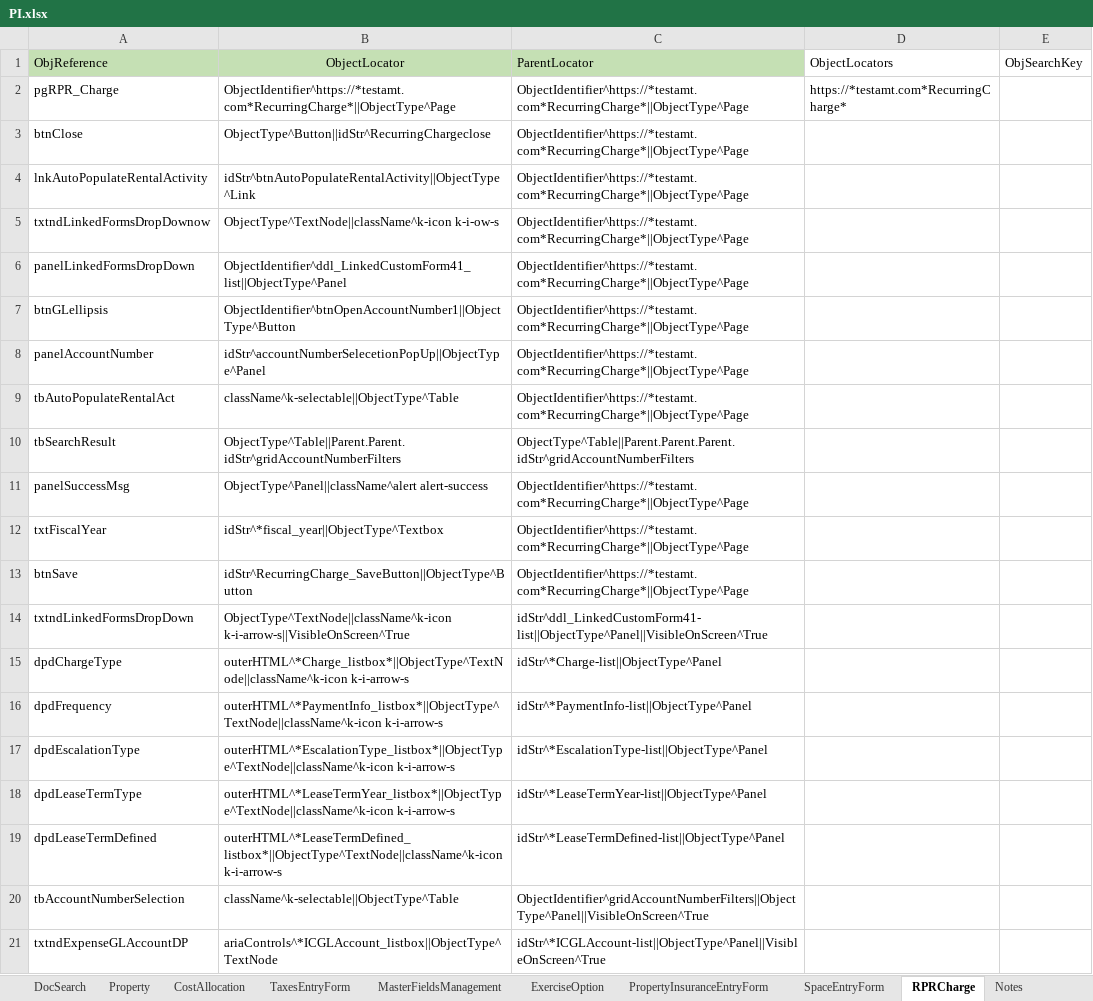
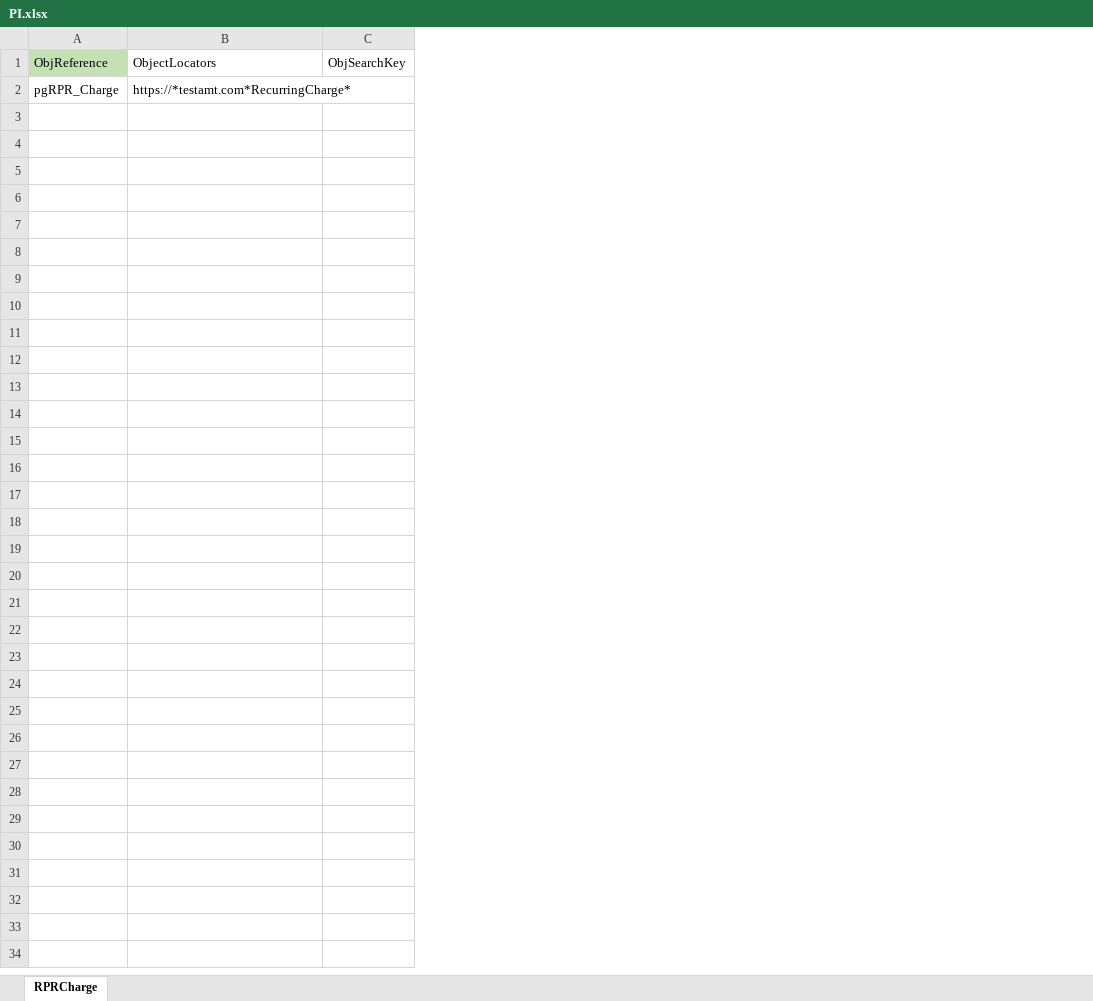
Before and after one commit to shahriarkamal-dsi/AMT-TestFrameWork, an Excel workbook: src/main/resources/objectLocator/PI.xlsx, sheet RPRCharge, drawn as a sheet; only a part is shown; values as stored, in another font and other column widths than the file's, no borders; conditional formats not drawn; removed rows and columns are numbered as before the commit, all else as after; the diff covers the shown part only; the diff names each change by its address in the sheet, - before the commit and + after, or states it on an @@ line.

```diff
--- a/src/main/resources/objectLocator/PI.xlsx (sheet RPRCharge)
+++ b/src/main/resources/objectLocator/PI.xlsx (sheet RPRCharge)
-sheet tab: DocSearch
-sheet tab: Property
-sheet tab: CostAllocation
-sheet tab: TaxesEntryForm
-sheet tab: MasterFieldsManagement
-sheet tab: ExerciseOption
-sheet tab: PropertyInsuranceEntryForm
-sheet tab: SpaceEntryForm
-sheet tab: Notes
-column A, rows 1-2: ObjReference | pgRPR_Charge
-column B, rows 1-2: ObjectLocator | ObjectIdentifier^https://*testamt.com*RecurringCharge*||ObjectType^Page
-column C, rows 1-2: ParentLocator | ObjectIdentifier^https://*testamt.com*RecurringCharge*||ObjectType^Page
+column A, rows 1-2: ObjReference | pgRPR_Charge
-row 3: btnClose | ObjectType^Button||idStr^RecurringChargeclose | ObjectIdentifier^https://*testamt.com*RecurringCharge*||ObjectType^Page
-row 4: lnkAutoPopulateRentalActivity | idStr^btnAutoPopulateRentalActivity||ObjectType^Link | ObjectIdentifier^https://*testamt.com*RecurringCharge*||ObjectType^Page
-row 5: txtndLinkedFormsDropDownow | ObjectType^TextNode||className^k-icon k-i-ow-s | ObjectIdentifier^https://*testamt.com*RecurringCharge*||ObjectType^Page
-row 6: panelLinkedFormsDropDown | ObjectIdentifier^ddl_LinkedCustomForm41_list||ObjectType^Panel | ObjectIdentifier^https://*testamt.com*RecurringCharge*||ObjectType^Page
-row 7: btnGLellipsis | ObjectIdentifier^btnOpenAccountNumber1||ObjectType^Button | ObjectIdentifier^https://*testamt.com*RecurringCharge*||ObjectType^Page
-row 8: panelAccountNumber | idStr^accountNumberSelecetionPopUp||ObjectType^Panel | ObjectIdentifier^https://*testamt.com*RecurringCharge*||ObjectType^Page
-row 9: tbAutoPopulateRentalAct | className^k-selectable||ObjectType^Table | ObjectIdentifier^https://*testamt.com*RecurringCharge*||ObjectType^Page
-row 10: tbSearchResult | ObjectType^Table||Parent.Parent.idStr^gridAccountNumberFilters | ObjectType^Table||Parent.Parent.Parent.idStr^gridAccountNumberFilters
-row 11: panelSuccessMsg | ObjectType^Panel||className^alert alert-success | ObjectIdentifier^https://*testamt.com*RecurringCharge*||ObjectType^Page
-row 12: txtFiscalYear | idStr^*fiscal_year||ObjectType^Textbox | ObjectIdentifier^https://*testamt.com*RecurringCharge*||ObjectType^Page
-row 13: btnSave | idStr^RecurringCharge_SaveButton||ObjectType^Button | ObjectIdentifier^https://*testamt.com*RecurringCharge*||ObjectType^Page
-row 14: txtndLinkedFormsDropDown | ObjectType^TextNode||className^k-icon k-i-arrow-s||VisibleOnScreen^True | idStr^ddl_LinkedCustomForm41-list||ObjectType^Panel||VisibleOnScreen^True
-row 15: dpdChargeType | outerHTML^*Charge_listbox*||ObjectType^TextNode||className^k-icon k-i-arrow-s | idStr^*Charge-list||ObjectType^Panel
-row 16: dpdFrequency | outerHTML^*PaymentInfo_listbox*||ObjectType^TextNode||className^k-icon k-i-arrow-s | idStr^*PaymentInfo-list||ObjectType^Panel
-row 17: dpdEscalationType | outerHTML^*EscalationType_listbox*||ObjectType^TextNode||className^k-icon k-i-arrow-s | idStr^*EscalationType-list||ObjectType^Panel
-row 18: dpdLeaseTermType | outerHTML^*LeaseTermYear_listbox*||ObjectType^TextNode||className^k-icon k-i-arrow-s | idStr^*LeaseTermYear-list||ObjectType^Panel
-row 19: dpdLeaseTermDefined | outerHTML^*LeaseTermDefined_listbox*||ObjectType^TextNode||className^k-icon k-i-arrow-s | idStr^*LeaseTermDefined-list||ObjectType^Panel
-row 20: tbAccountNumberSelection | className^k-selectable||ObjectType^Table | ObjectIdentifier^gridAccountNumberFilters||ObjectType^Panel||VisibleOnScreen^True
-row 21: txtndExpenseGLAccountDP | ariaControls^*ICGLAccount_listbox||ObjectType^TextNode | idStr^*ICGLAccount-list||ObjectType^Panel||VisibleOnScreen^True
```
Also changed, not shown: 60 removed rows elsewhere in this sheet, other sheet tabs, src/main/resources/dataCreate/DataCreate.xlsx, src/main/resources/objectLocator/Common.xlsx, 14 other files.
